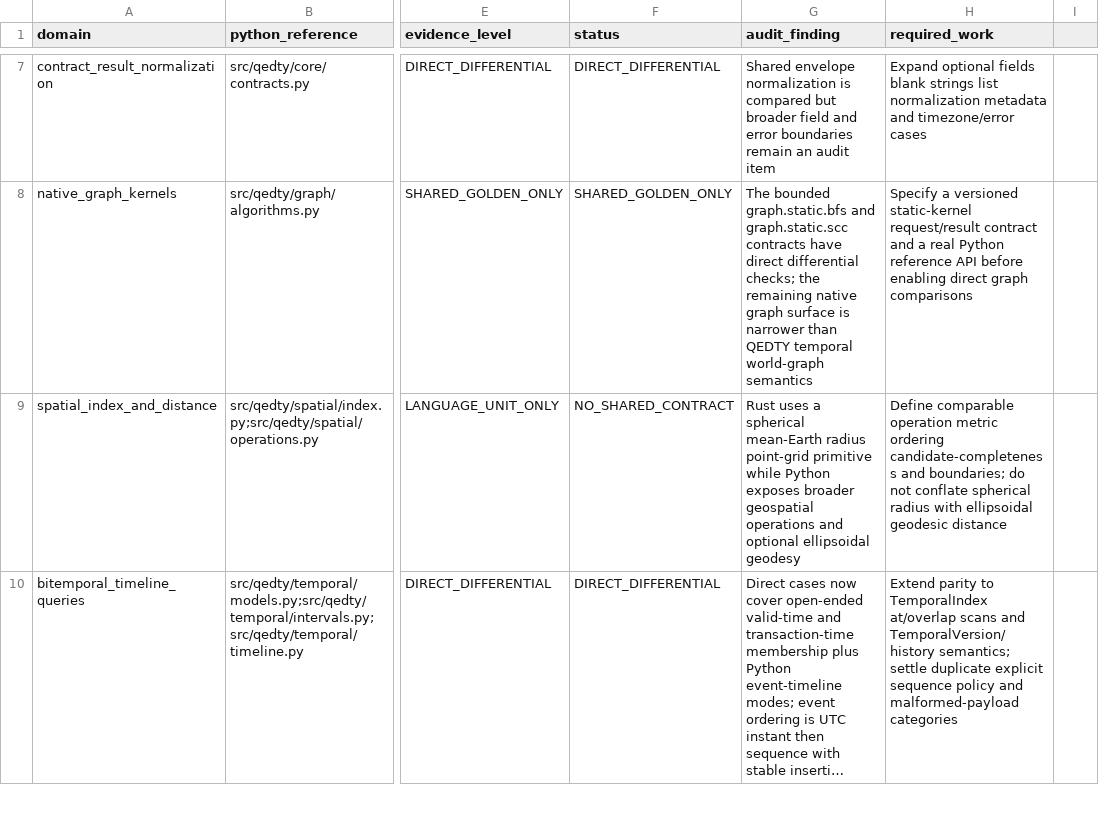
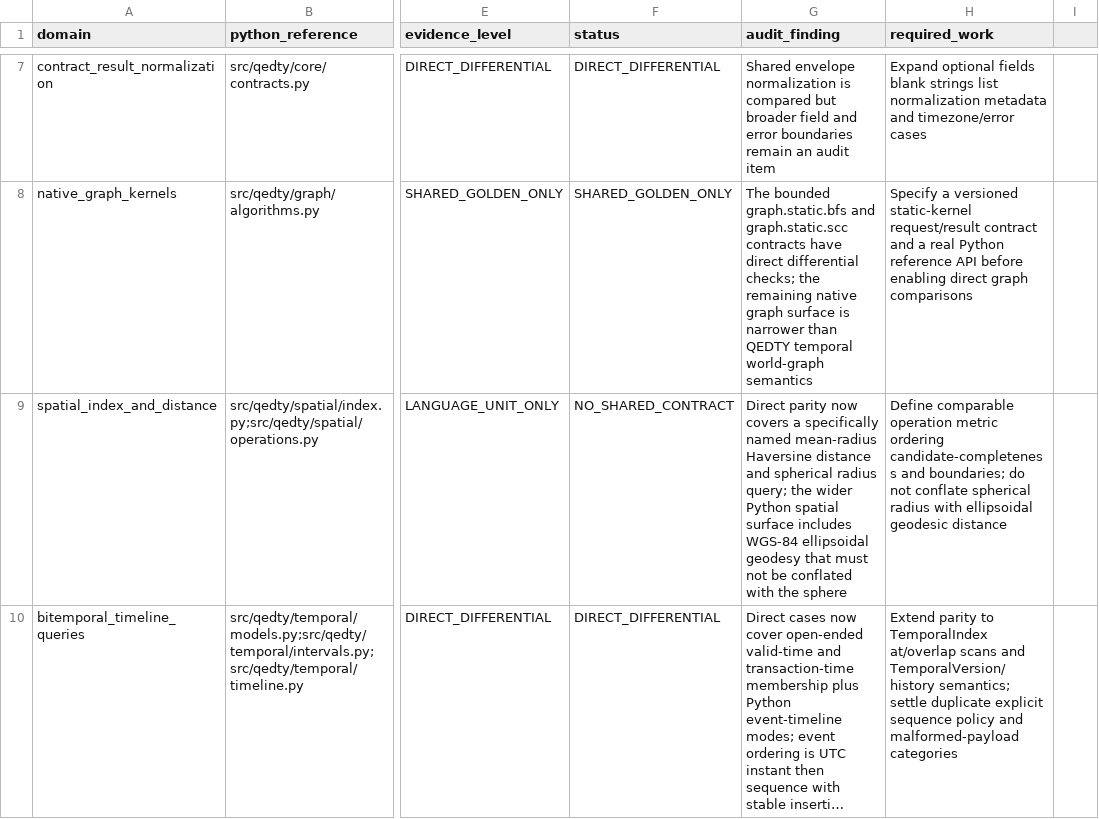
Before and after one commit to shan-005/QEDTY, a CSV file: docs/engineering/CROSS_LANGUAGE_CONFORMANCE_MATRIX.csv, drawn as a sheet; only a part is shown, gaps mark what is left out; long unchanged cells end in …; the diff covers the shown part only; the diff names each change by its address in the sheet, - before the commit and + after, or states it on an @@ line.

Commit message:
test: add spherical spatial distance and radius-query parity
Accept the named spherical Haversine and radius-query operation contracts after fixed fixtures, deterministic generated comparisons, and all five required workflows passed.

```diff
--- a/docs/engineering/CROSS_LANGUAGE_CONFORMANCE_MATRIX.csv
+++ b/docs/engineering/CROSS_LANGUAGE_CONFORMANCE_MATRIX.csv
-G9 (audit_finding): Rust uses a spherical mean-Earth radius point-grid primitive while Python exposes broader geospatial operations and optional ellipsoidal geodesy
+G9 (audit_finding): Direct parity now covers a specifically named mean-radius Haversine distance and spherical radius query; the wider Python spatial surface includes WGS-84 ellipsoidal geodesy that must not be conflated with the sphere
```
Also changed, not shown: 2 added rows elsewhere in this file, 9 other files.
